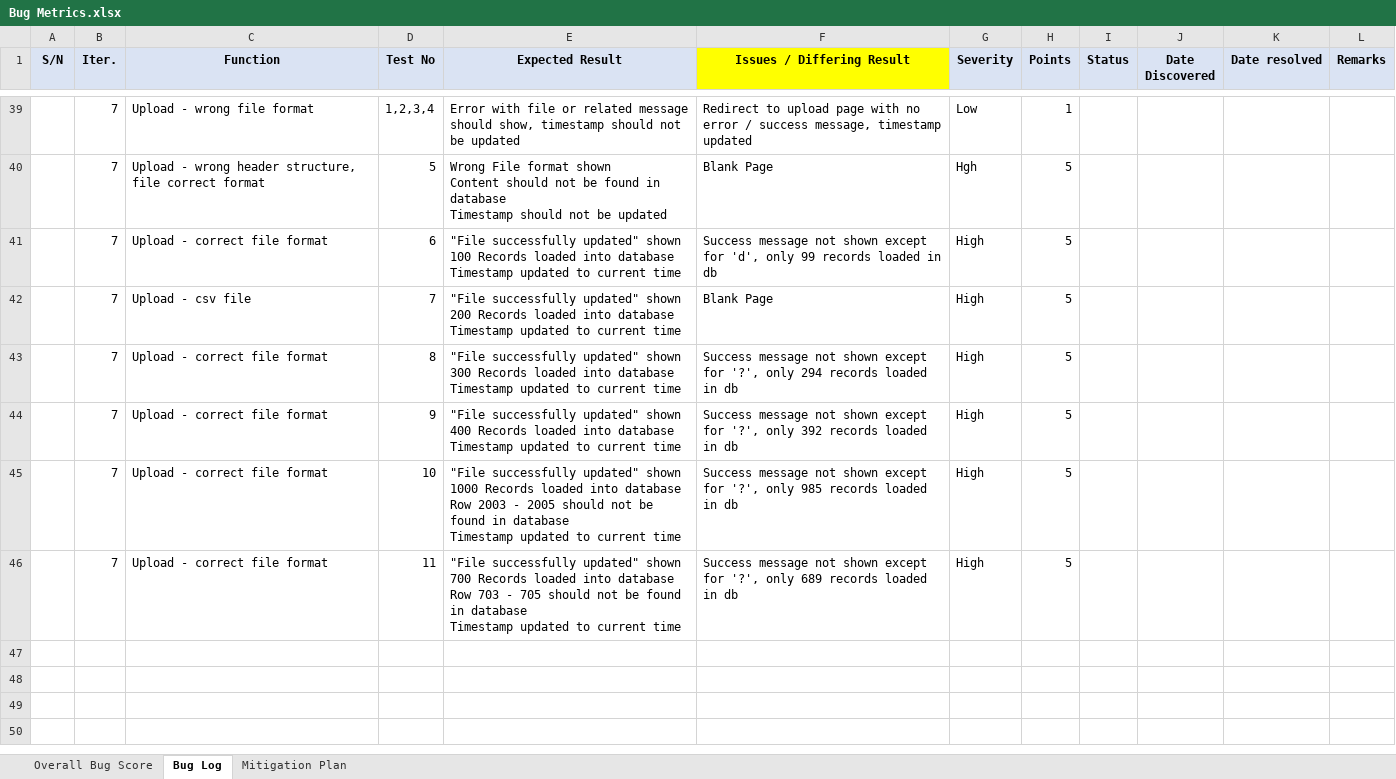
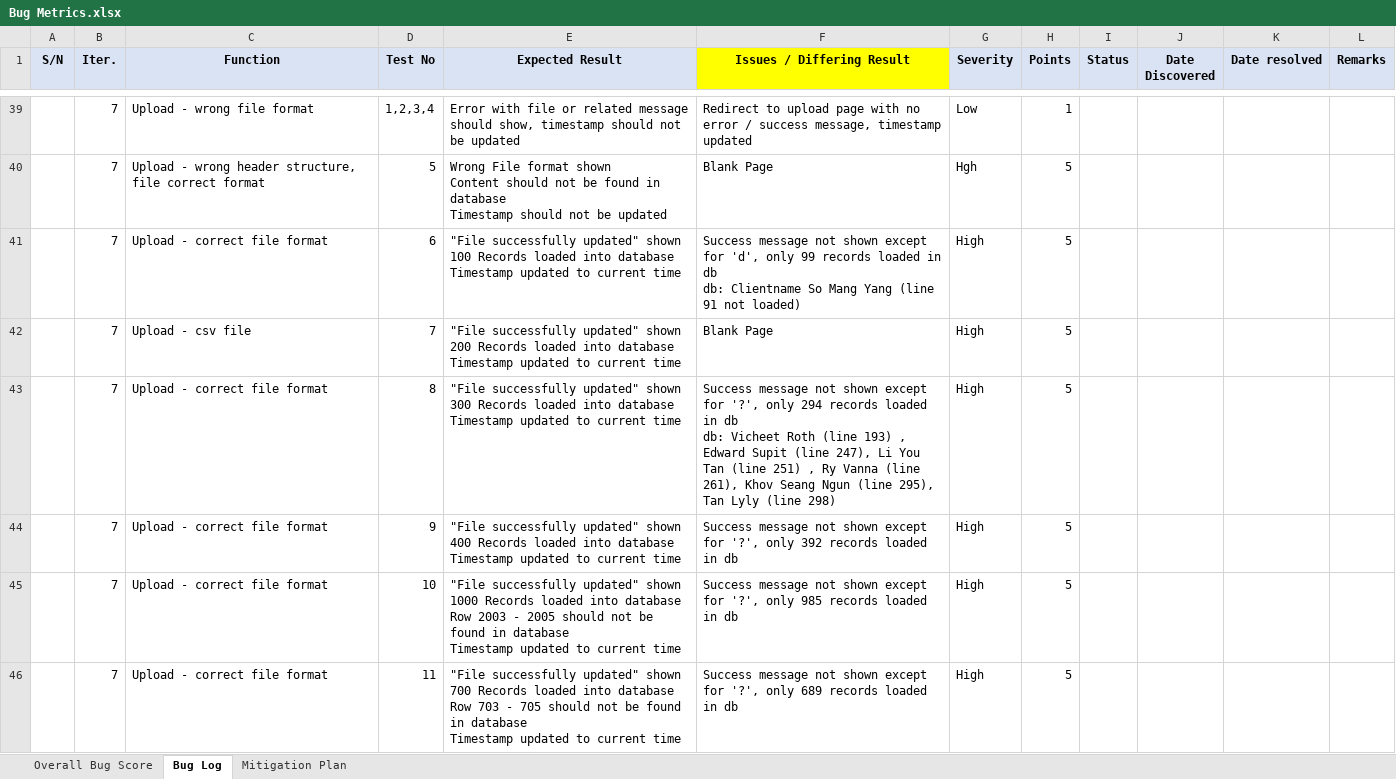
Before and after one commit to seankwok/Ulink, an Excel workbook: Documentation/Metrics/Bug Metrics/Bug Metrics.xlsx, sheet Bug Log, drawn as a sheet; only a part is shown, gaps mark what is left out; values as stored, in another font and other column widths than the file's, no borders; conditional formats not drawn; ↵ is a line break in a cell; the diff covers the shown part only; the diff names each change by its address in the sheet, - before the commit and + after, or states it on an @@ line.

```diff
--- a/Documentation/Metrics/Bug Metrics/Bug Metrics.xlsx (sheet Bug Log)
+++ b/Documentation/Metrics/Bug Metrics/Bug Metrics.xlsx (sheet Bug Log)
-F41 (Issues / Differing Result): …in db
+F41 (Issues / Differing Result): …in db ↵ db: Clientname So Mang Yang (line 91 not loaded)
-F43 (Issues / Differing Result): …in db
+F43 (Issues / Differing Result): …in db ↵ db: Vicheet Roth (line 193) , Edward Supit (line 247), Li You Tan (line 251) , Ry Vanna (line 261), Khov Seang Ngun (line 295), Tan Lyly (line 298)
```
Also changed, not shown: 1 added row elsewhere in this sheet, Test Cases/Iteration 3/Iteration 3 Test Cases v2 result.xlsx, Test Cases/Iteration 6/Iteration 6 Test Cases v3 Result.xlsx, 2 other files.
